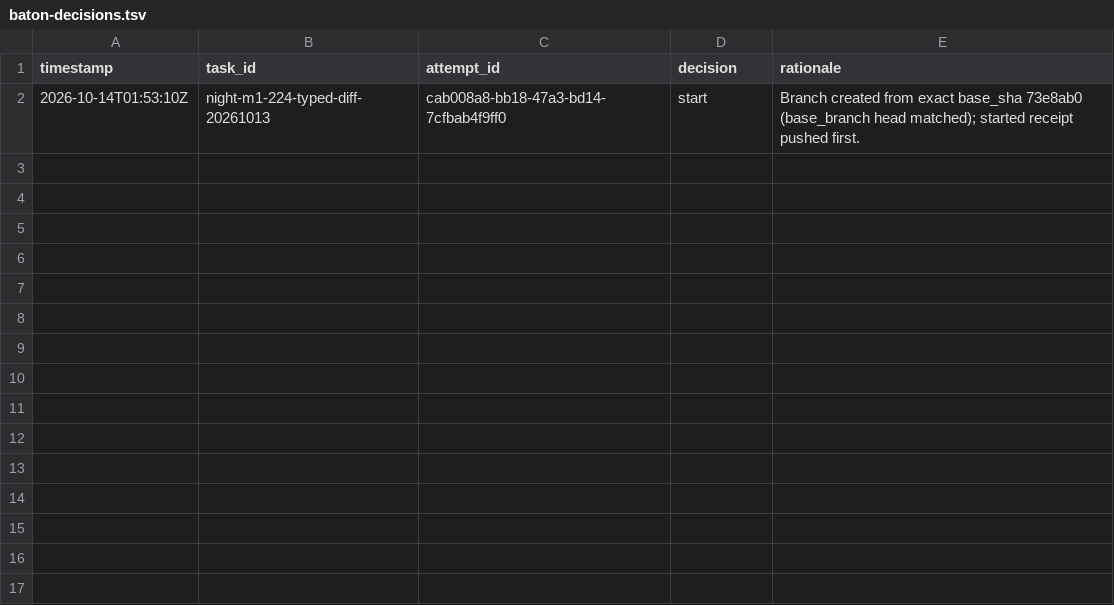
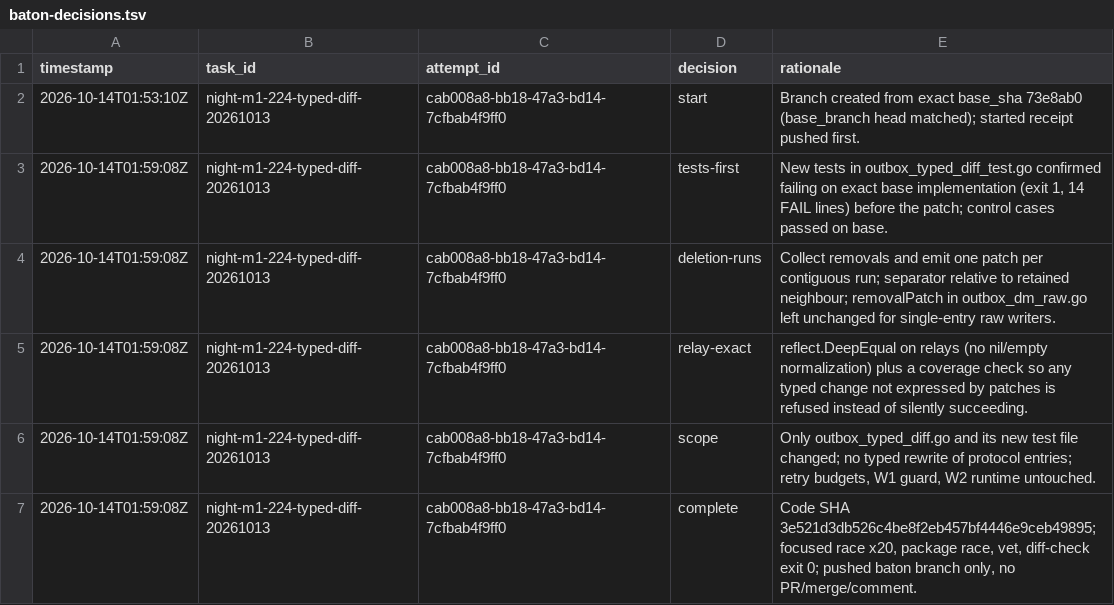
Before and after one commit to iDoris-ai/Hyphae, a TSV file: baton-decisions.tsv, drawn as a sheet.

Commit message:
baton: completed receipt night-m1-224-typed-diff-20261013

```diff
--- a/baton-decisions.tsv
+++ b/baton-decisions.tsv
@@ -2 +2,6 @@ timestamp	task_id	attempt_id	decision	rationale
 2026-10-14T01:53:10Z	night-m1-224-typed-diff-20261013	cab008a8-bb18-47a3-bd14-7cfbab4f9ff0	start	Branch created from exact base_sha 73e8ab0 (base_branch head matched); started receipt pushed first.
+2026-10-14T01:59:08Z	night-m1-224-typed-diff-20261013	cab008a8-bb18-47a3-bd14-7cfbab4f9ff0	tests-first	New tests in outbox_typed_diff_test.go confirmed failing on exact base implementation (exit 1, 14 FAIL lines) before the patch; control cases passed on base.
+2026-10-14T01:59:08Z	night-m1-224-typed-diff-20261013	cab008a8-bb18-47a3-bd14-7cfbab4f9ff0	deletion-runs	Collect removals and emit one patch per contiguous run; separator relative to retained neighbour; removalPatch in outbox_dm_raw.go left unchanged for single-entry raw writers.
+2026-10-14T01:59:08Z	night-m1-224-typed-diff-20261013	cab008a8-bb18-47a3-bd14-7cfbab4f9ff0	relay-exact	reflect.DeepEqual on relays (no nil/empty normalization) plus a coverage check so any typed change not expressed by patches is refused instead of silently succeeding.
+2026-10-14T01:59:08Z	night-m1-224-typed-diff-20261013	cab008a8-bb18-47a3-bd14-7cfbab4f9ff0	scope	Only outbox_typed_diff.go and its new test file changed; no typed rewrite of protocol entries; retry budgets, W1 guard, W2 runtime untouched.
+2026-10-14T01:59:08Z	night-m1-224-typed-diff-20261013	cab008a8-bb18-47a3-bd14-7cfbab4f9ff0	complete	Code SHA 3e521d3db526c4be8f2eb457bf4446e9ceb49895; focused race x20, package race, vet, diff-check exit 0; pushed baton branch only, no PR/merge/comment.
```
Also changed, not shown: 1 other file.
